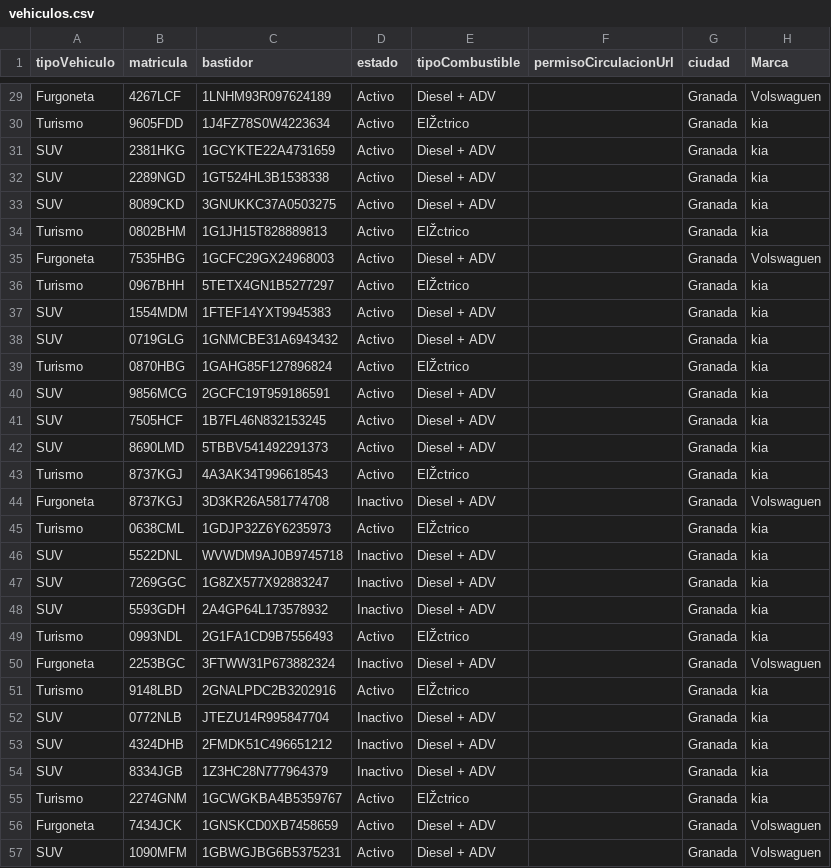
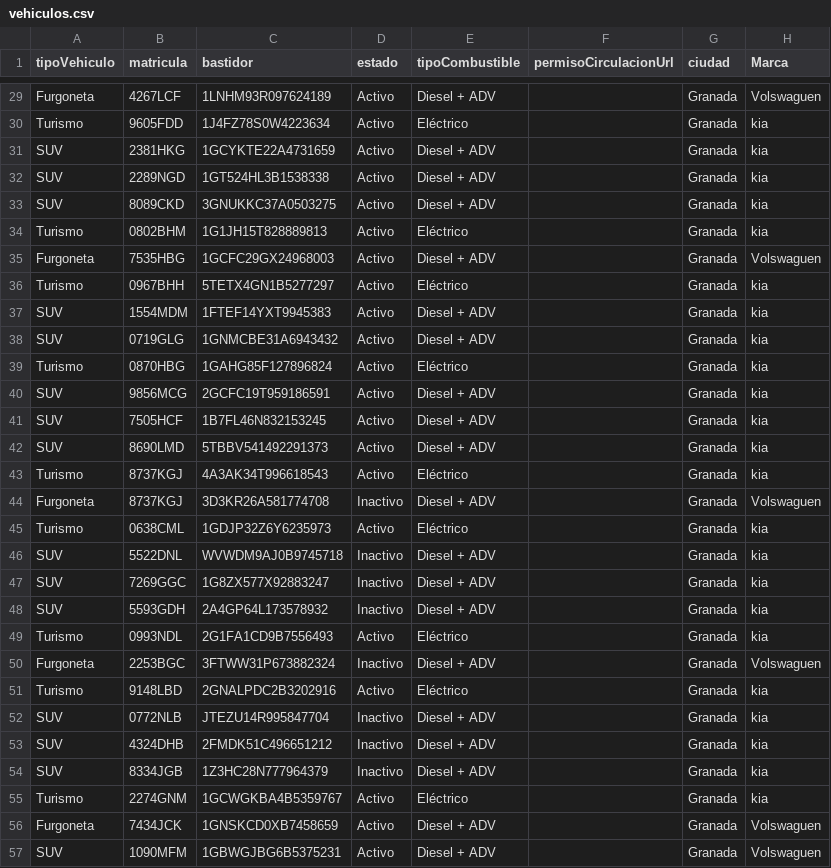
Before and after one commit to yeckdemies/proyecto_13_backend, a CSV file: src/seed/vehiculos.csv, drawn as a sheet; only a part is shown, gaps mark what is left out; the diff covers the shown part only; the diff names each change by its address in the sheet, - before the commit and + after, or states it on an @@ line.

```diff
--- a/src/seed/vehiculos.csv
+++ b/src/seed/vehiculos.csv
-E30 (tipoCombustible): ElŽctrico
+E30 (tipoCombustible): Eléctrico
-E34 (tipoCombustible): ElŽctrico
+E34 (tipoCombustible): Eléctrico
-E36 (tipoCombustible): ElŽctrico
+E36 (tipoCombustible): Eléctrico
-E39 (tipoCombustible): ElŽctrico
+E39 (tipoCombustible): Eléctrico
-E43 (tipoCombustible): ElŽctrico
+E43 (tipoCombustible): Eléctrico
-E45 (tipoCombustible): ElŽctrico
+E45 (tipoCombustible): Eléctrico
-E49 (tipoCombustible): ElŽctrico
+E49 (tipoCombustible): Eléctrico
-E51 (tipoCombustible): ElŽctrico
+E51 (tipoCombustible): Eléctrico
-E55 (tipoCombustible): ElŽctrico
+E55 (tipoCombustible): Eléctrico
```
Also changed, not shown: 25 edited cells elsewhere in this file, src/seed/proveedores.csv, 3 other files.
